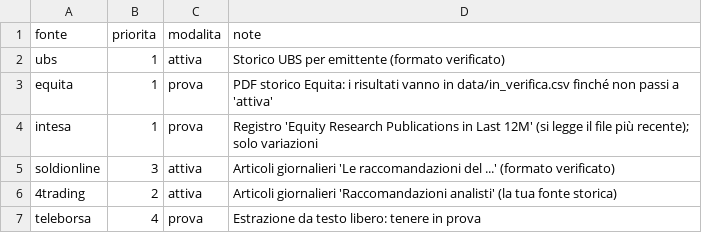
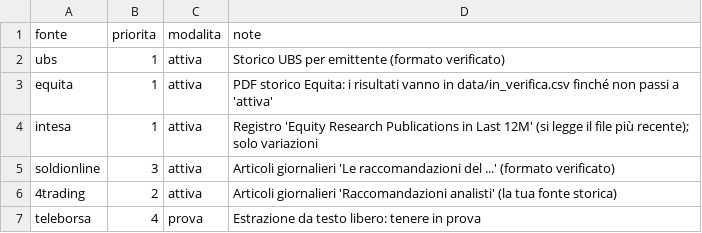
Before and after one commit to FrancescoBo/TPPlots, a CSV file: config/fonti.csv, drawn as a sheet.

Commit message:
Update fonti.csv

```diff
--- a/config/fonti.csv
+++ b/config/fonti.csv
@@ -2,4 +2,4 @@ fonte,priorita,modalita,note
 ubs,1,attiva,Storico UBS per emittente (formato verificato)
-equita,1,prova,PDF storico Equita: i risultati vanno in data/in_verifica.csv finché non passi a 'attiva'
-intesa,1,prova,Registro 'Equity Research Publications in Last 12M' (si legge il file più recente); solo variazioni
+equita,1,attiva,PDF storico Equita: i risultati vanno in data/in_verifica.csv finché non passi a 'attiva'
+intesa,1,attiva,Registro 'Equity Research Publications in Last 12M' (si legge il file più recente); solo variazioni
 soldionline,3,attiva,Articoli giornalieri 'Le raccomandazioni del ...' (formato verificato)
```
